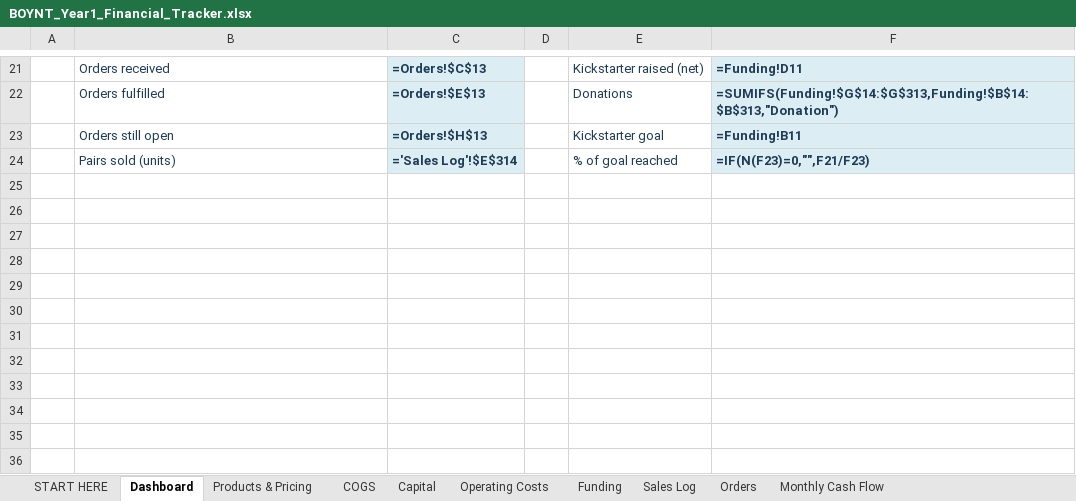
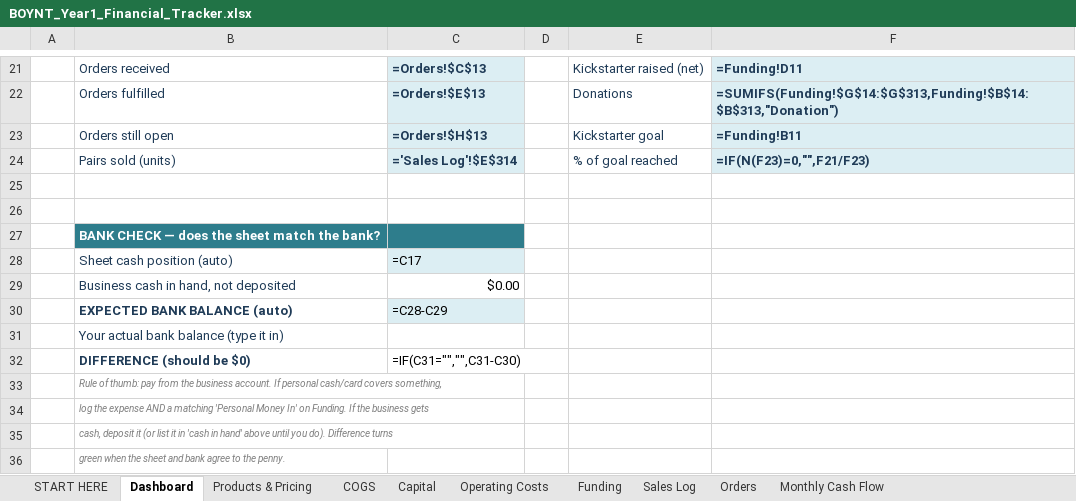
Before and after one commit to zman300z/BOYNT-WORK, an Excel workbook: BOYNT_Year1_Financial_Tracker.xlsx, sheet Dashboard, drawn as a sheet; only a part is shown, gaps mark what is left out; values as stored, in another font and other column widths than the file's, no borders; formulas without a stored value are shown as written; conditional formats not drawn; the diff names each change by its address in the sheet, - before the commit and + after, or states it on an @@ line.

```diff
--- a/BOYNT_Year1_Financial_Tracker.xlsx (sheet Dashboard)
+++ b/BOYNT_Year1_Financial_Tracker.xlsx (sheet Dashboard)
+row 25: (empty)
+row 26: (empty)
+row 27:  | BANK CHECK — does the sheet match the bank?
+row 28:  | Sheet cash position (auto) | =C17
+row 29:  | Business cash in hand, not deposited | $0.00
+row 30:  | EXPECTED BANK BALANCE (auto) | =C28-C29
+row 31:  | Your actual bank balance (type it in)
+row 32:  | DIFFERENCE (should be $0) | =IF(C31="","",C31-C30)
+row 33:  | Rule of thumb: pay from the business account. If personal cash/card covers something,
+row 34:  | log the expense AND a matching 'Personal Money In' on Funding. If the business gets
+row 35:  | cash, deposit it (or list it in 'cash in hand' above until you do). Difference turns
+row 36:  | green when the sheet and bank agree to the penny.
```
Also changed, not shown: sheet Funding.
